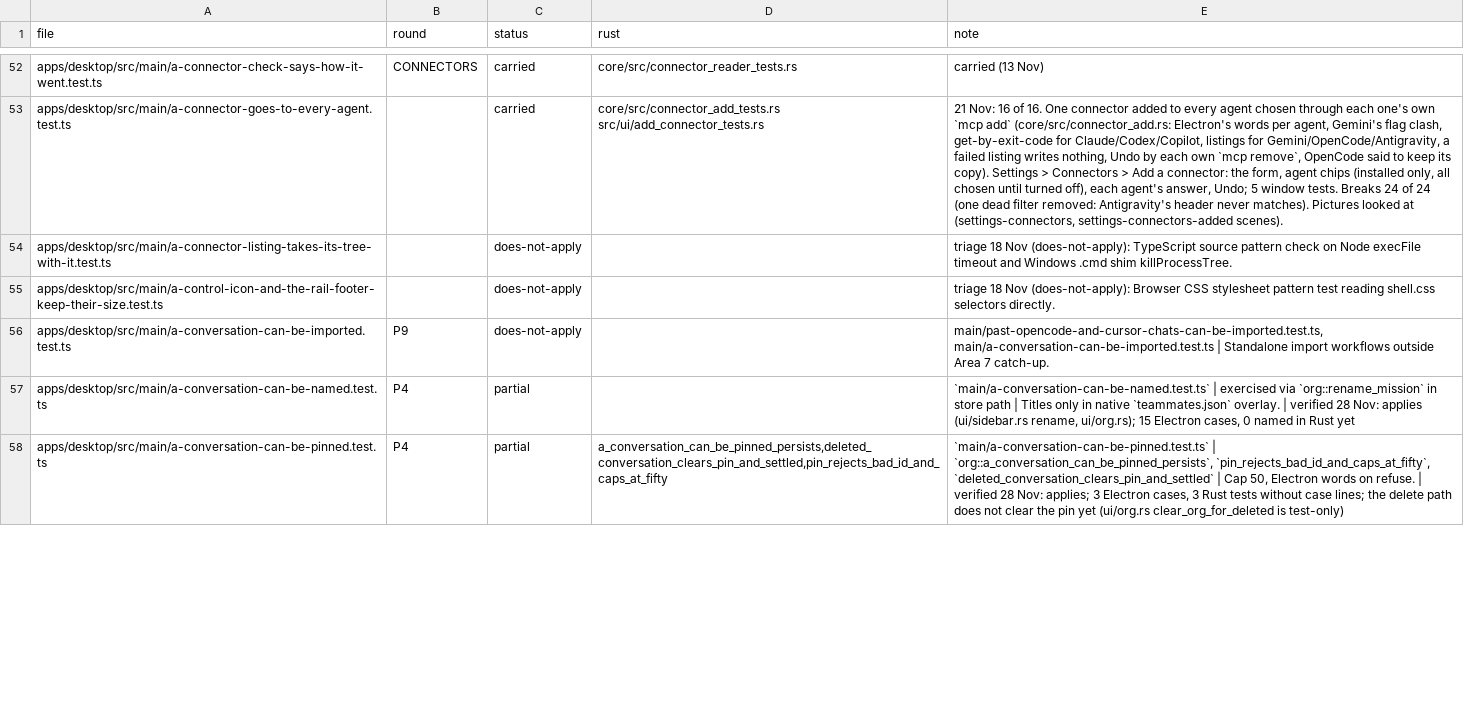
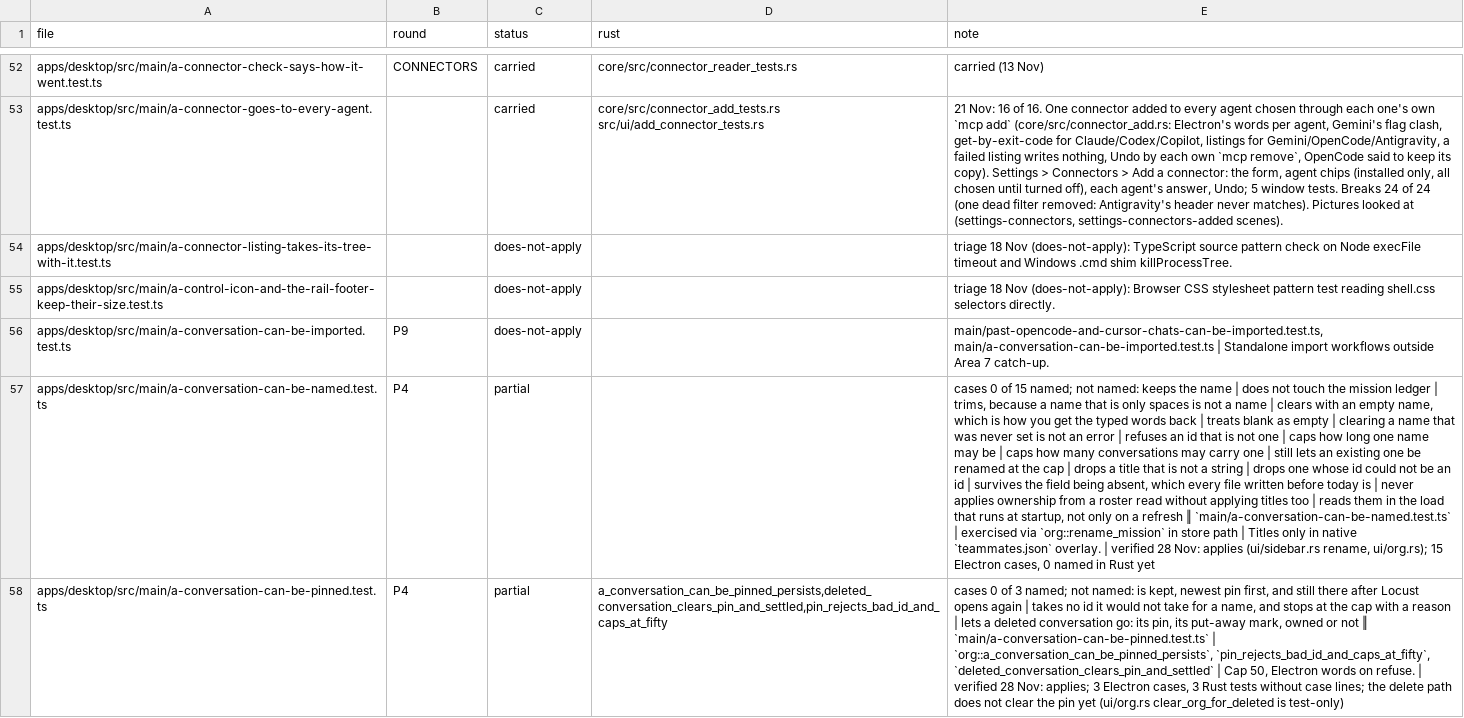
Before and after one commit to StopBanning/locust, a TSV file: apps/native/parity/tests.tsv, drawn as a sheet; only a part is shown, gaps mark what is left out; the diff covers the shown part only; the diff names each change by its address in the sheet, - before the commit and + after, or states it on an @@ line.

```diff
--- a/apps/native/parity/tests.tsv
+++ b/apps/native/parity/tests.tsv
-E57 (note): `main/a-conversation-can-be-named.test.ts` |…
+E57 (note): cases 0 of 15 named; not named: keeps the name | does not touch the mission ledger | trims, because a name that is only spaces is not a name | clears with an empty name, which is how you get the typed words back | treats blank as empty | clearing a name that was never set is not an error | refuses an id that is not one | caps how long one name may be | caps how many conversations may carry one | still lets an existing one be renamed at the cap | drops a title that is not a string | drops one whose id could not be an id | survives the field being absent, which every file written before today is | never applies ownership from a roster read without applying titles too | reads them in the load that runs at startup, not only on a refresh ‖ `main/a-conversation-can-be-named.test.ts` |…
-E58 (note): `main/a-conversation-can-be-pinned.test.ts` |…
+E58 (note): cases 0 of 3 named; not named: is kept, newest pin first, and still there after Locust opens again | takes no id it would not take for a name, and stops at the cap with a reason | lets a deleted conversation go: its pin, its put-away mark, owned or not ‖ `main/a-conversation-can-be-pinned.test.ts` |…
```
Also changed, not shown: 6 edited cells elsewhere in this file, 1 other file.
